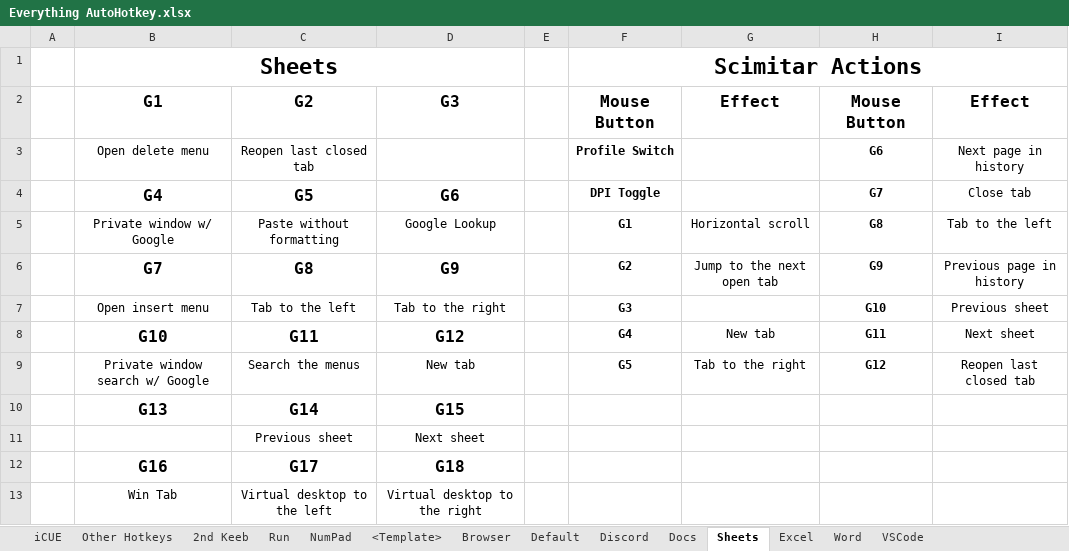
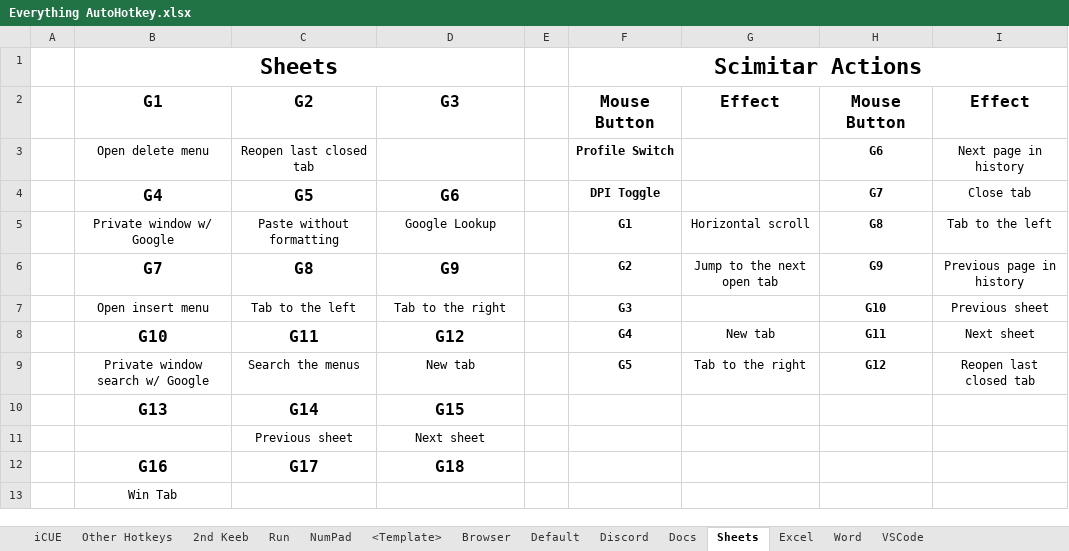
Before and after one commit to ellman12/AutoHotkey, an Excel workbook: Everything AutoHotkey.xlsx, sheet Sheets, drawn as a sheet; values as stored, in another font and other column widths than the file's, no borders; the diff names each change by its address in the sheet, - before the commit and + after, or states it on an @@ line.

Commit message:
Because the 2nd keeb as well as the NumPad now do VD to the left/right, remove unnecessary and repetitive hotkeys

```diff
--- a/Everything AutoHotkey.xlsx (sheet Sheets)
+++ b/Everything AutoHotkey.xlsx (sheet Sheets)
-C13: Virtual desktop to the left
+C13: (empty)
-D13: Virtual desktop to the right
+D13: (empty)
```
Also changed, not shown: sheet Word, sheet VSCode, sheet Docs, sheet Excel, sheet Discord, sheet Default, 1 more sheet, 8 other files.
